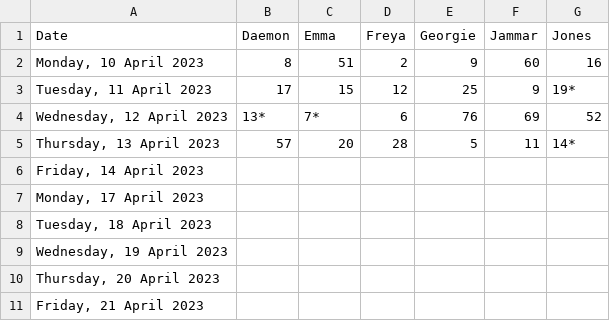
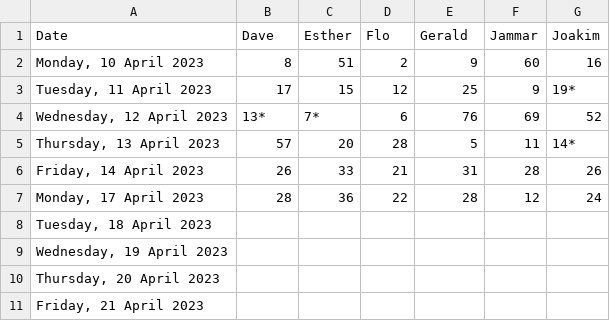
Before and after one commit to SNgere/Allocator, a CSV file: job.csv, drawn as a sheet.

Commit message:
Update job.csv

```diff
--- a/job.csv
+++ b/job.csv
@@ -1,2 +1,2 @@
-Date,Daemon,Emma,Freya,Georgie,Jammar,Jones
+Date,Dave,Esther,Flo,Gerald,Jammar,Joakim
 "Monday, 10 April 2023",8,51,2,9,60,16
@@ -5,4 +5,4 @@
 "Thursday, 13 April 2023",57,20,28,5,11,14*
-"Friday, 14 April 2023",,,,,,
-"Monday, 17 April 2023",,,,,,
+"Friday, 14 April 2023",26,33,21,31,28,26
+"Monday, 17 April 2023",28,36,22,28,12,24
 "Tuesday, 18 April 2023",,,,,,
```
